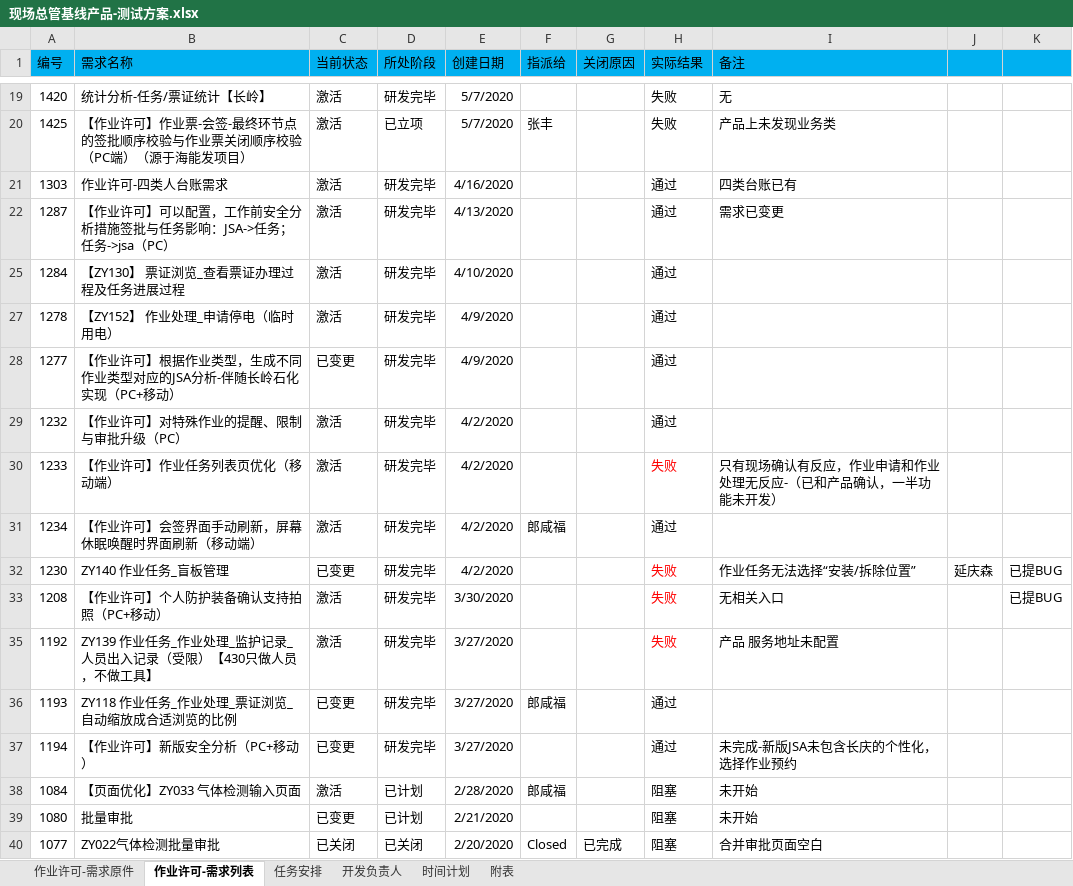
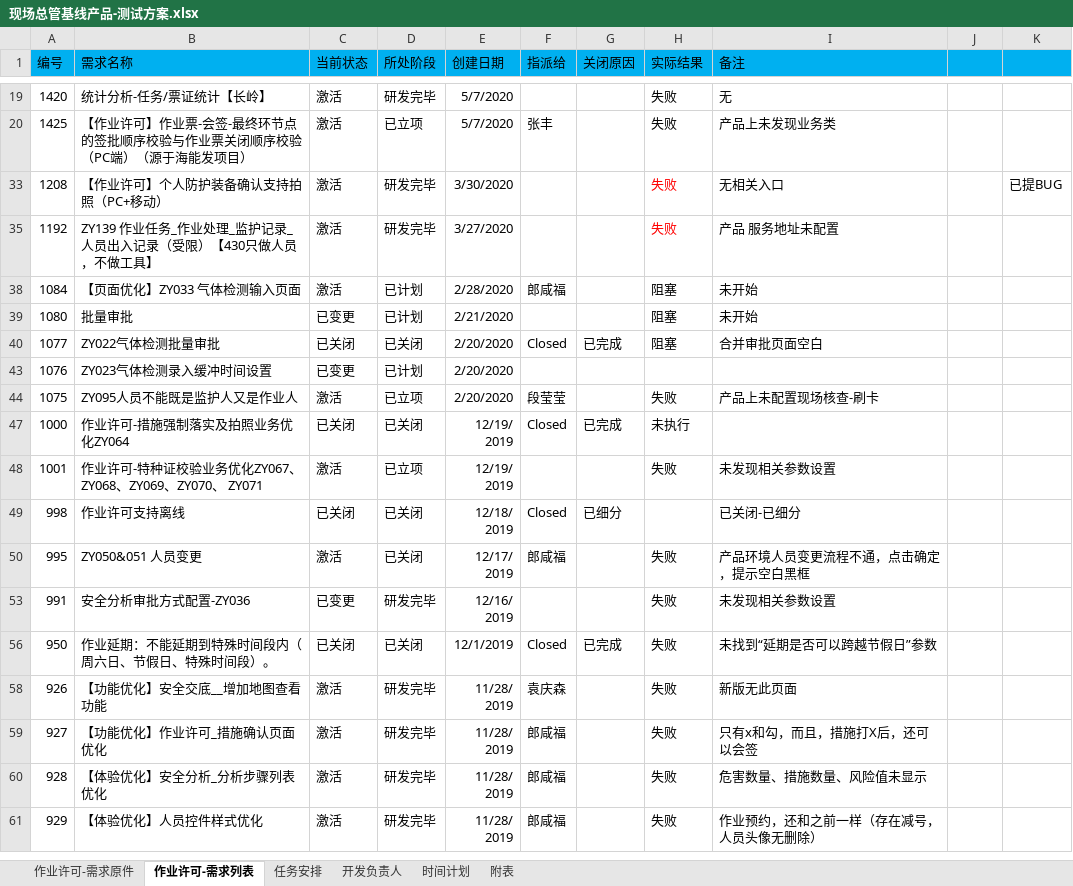
Before and after one commit to dovelx/python, an Excel workbook: 平台产品基线/现场总管基线产品-测试方案.xlsx, sheet 作业许可-需求列表, drawn as a sheet; only a part is shown, gaps mark what is left out; the shorter side is filled out with more unchanged rows; values as stored, in another font and other column widths than the file's, no borders; conditional formats not drawn; the diff covers the shown part only; the diff names each change by its address in the sheet, - before the commit and + after, or states it on an @@ line.

```diff
--- a/平台产品基线/现场总管基线产品-测试方案.xlsx (sheet 作业许可-需求列表)
+++ b/平台产品基线/现场总管基线产品-测试方案.xlsx (sheet 作业许可-需求列表)
@@ row 21 hidden: 1303 | 作业许可-四类人台账需求 | 激活 | 研发完毕 | 4/16/2020 |  |  | 通过 | 四类台账已有 @@
@@ row 22 hidden: 1287 | 【作业许可】可以配置，工作前安全分析措施签批与任务影响：JSA->任务；任务->jsa（PC） | 激活 | 研发完毕 | 4/13/2020 |  |  | 通过 | 需求已变更 @@
@@ row 25 hidden: 1284 | 【ZY130】 票证浏览_查看票证办理过程及任务进展过程 | 激活 | 研发完毕 | 4/10/2020 |  |  | 通过 @@
@@ row 27 hidden: 1278 | 【ZY152】 作业处理_申请停电（临时用电） | 激活 | 研发完毕 | 4/9/2020 |  |  | 通过 @@
@@ row 28 hidden: 1277 | 【作业许可】根据作业类型，生成不同作业类型对应的JSA分析-伴随长岭石化实现（PC+移动） | 已变更 | 研发完毕 | 4/9/2020 |  |  | 通过 @@
@@ row 29 hidden: 1232 | 【作业许可】对特殊作业的提醒、限制与审批升级（PC） | 激活 | 研发完毕 | 4/2/2020 |  |  | 通过 @@
-row 30: 1233 | 【作业许可】作业任务列表页优化（移动端） | 激活 | 研发完毕 | 4/2/2020 |  |  | 失败 | 只有现场确认有反应，作业申请和作业处理无反应-（已和产品确认，一半功能未开发）
@@ row 31 hidden: 1234 | 【作业许可】会签界面手动刷新，屏幕休眠唤醒时界面刷新（移动端） | 激活 | 研发完毕 | 4/2/2020 | 郎咸福 |  | 通过 @@
-row 32: 1230 | ZY140 作业任务_盲板管理 | 已变更 | 研发完毕 | 4/2/2020 |  |  | 失败 | 作业任务无法选择“安装/拆除位置” | 延庆森 | 已提BUG
@@ row 36 hidden: 1193 | ZY118 作业任务_作业处理_票证浏览_自动缩放成合适浏览的比例 | 已变更 | 研发完毕 | 3/27/2020 | 郎咸福 |  | 通过 @@
@@ row 37 hidden: 1194 | 【作业许可】新版安全分析（PC+移动） | 已变更 | 研发完毕 | 3/27/2020 |  |  | 通过 | 未完成-新版JSA未包含长庆的个性化，选择作业预约 @@
```
Also changed, not shown: 11 hidden or unhidden rows elsewhere in this sheet, sheet 任务安排, hidden cells, 2 other files.
